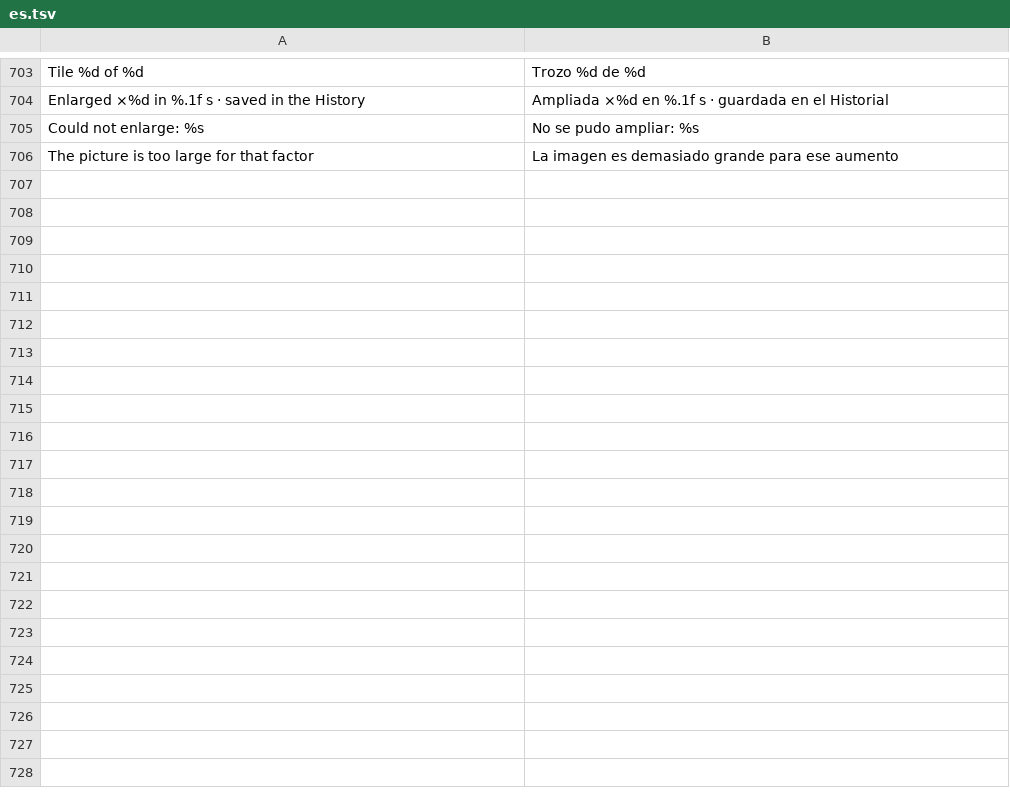
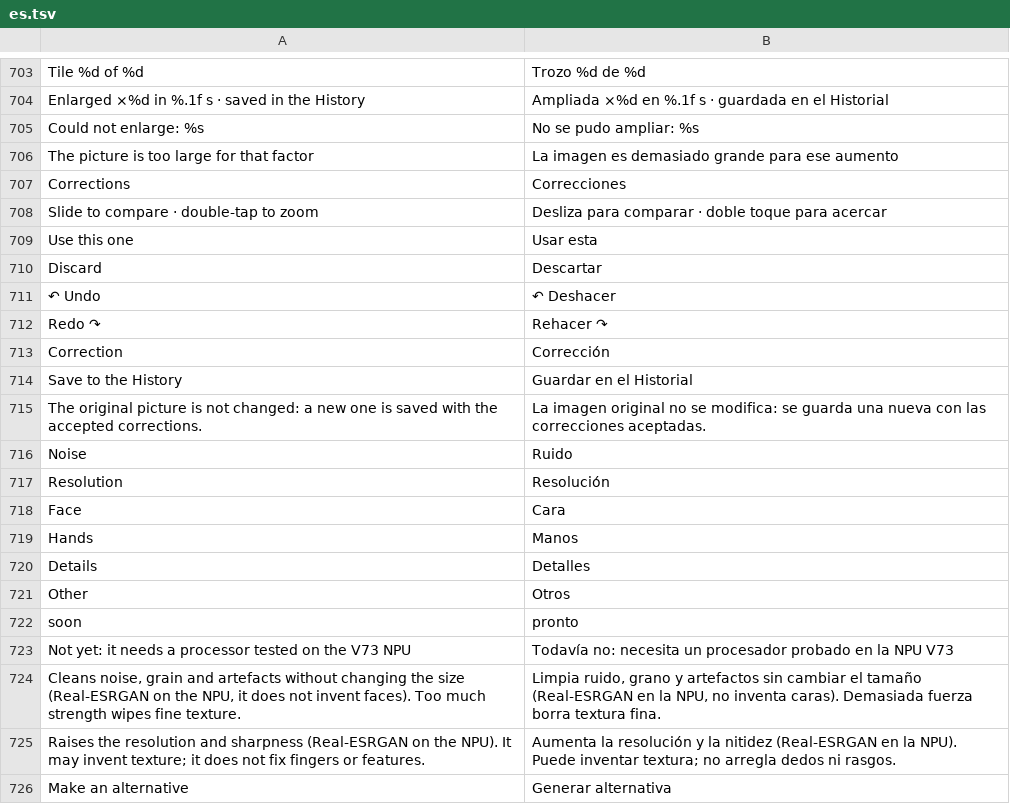
Before and after one commit to GrimmDev-Glitch/hexanima, a TSV file: app/assets/lang/es.tsv, drawn as a sheet; only a part is shown, gaps mark what is left out; the diff covers the shown part only.

```diff
--- a/app/assets/lang/es.tsv
+++ b/app/assets/lang/es.tsv
@@ -706 +706,21 @@ Could not enlarge: %s	No se pudo ampliar: %s
 The picture is too large for that factor	La imagen es demasiado grande para ese aumento
+Corrections	Correcciones
+Slide to compare · double-tap to zoom	Desliza para comparar · doble toque para acercar
+Use this one	Usar esta
+Discard	Descartar
+↶ Undo	↶ Deshacer
+Redo ↷	Rehacer ↷
+Correction	Corrección
+Save to the History	Guardar en el Historial
+The original picture is not changed: a new one is saved with the accepted corrections.	La imagen original no se modifica: se guarda una nueva con las correcciones aceptadas.
+Noise	Ruido
+Resolution	Resolución
+Face	Cara
+Hands	Manos
+Details	Detalles
+Other	Otros
+soon	pronto
+Not yet: it needs a processor tested on the V73 NPU	Todavía no: necesita un procesador probado en la NPU V73
+Cleans noise, grain and artefacts without changing the size (Real-ESRGAN on the NPU, it does not invent faces). Too much strength wipes fine texture.	Limpia ruido, grano y artefactos sin cambiar el tamaño (Real-ESRGAN en la NPU, no inventa caras). Demasiada fuerza borra textura fina.
+Raises the resolution and sharpness (Real-ESRGAN on the NPU). It may invent texture; it does not fix fingers or features.	Aumenta la resolución y la nitidez (Real-ESRGAN en la NPU). Puede inventar textura; no arregla dedos ni rasgos.
+Make an alternative	Generar alternativa
```
Also changed, not shown: 14 added rows elsewhere in this file, 7 other files.
